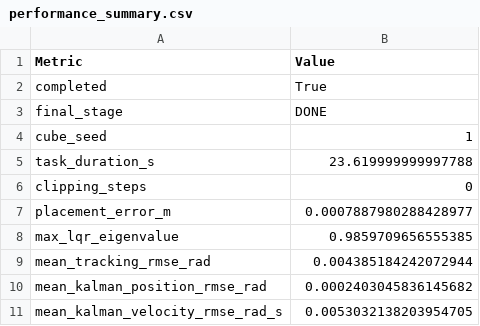
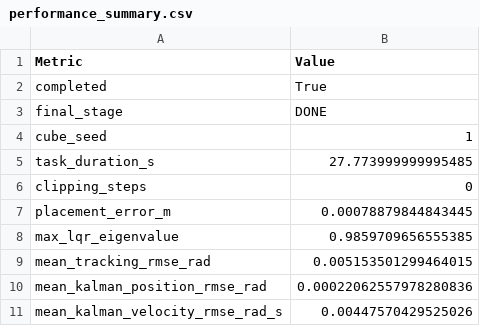
Before and after one commit to aalia-n/scms-group-project-24, a CSV file: step5_Yara_Work/evaluation_results/run_001/performance_summary.csv, drawn as a sheet.

Commit message:
Add code documentation and update performance evaluation results

```diff
--- a/step5_Yara_Work/evaluation_results/run_001/performance_summary.csv
+++ b/step5_Yara_Work/evaluation_results/run_001/performance_summary.csv
@@ -4,8 +4,8 @@ final_stage,DONE
 cube_seed,1
-task_duration_s,23.619999999997788
+task_duration_s,27.773999999995485
 clipping_steps,0
-placement_error_m,0.0007887980288428977
+placement_error_m,0.00078879844843445
 max_lqr_eigenvalue,0.9859709656555385
-mean_tracking_rmse_rad,0.004385184242072944
-mean_kalman_position_rmse_rad,0.0002403045836145682
-mean_kalman_velocity_rmse_rad_s,0.0053032138203954705
+mean_tracking_rmse_rad,0.005153501299464015
+mean_kalman_position_rmse_rad,0.00022062557978280836
+mean_kalman_velocity_rmse_rad_s,0.00447570429525026
```
Also changed, not shown: step5_Yara_Work/evaluation_results/run_001/joint_rmse.csv, 12 other files.
